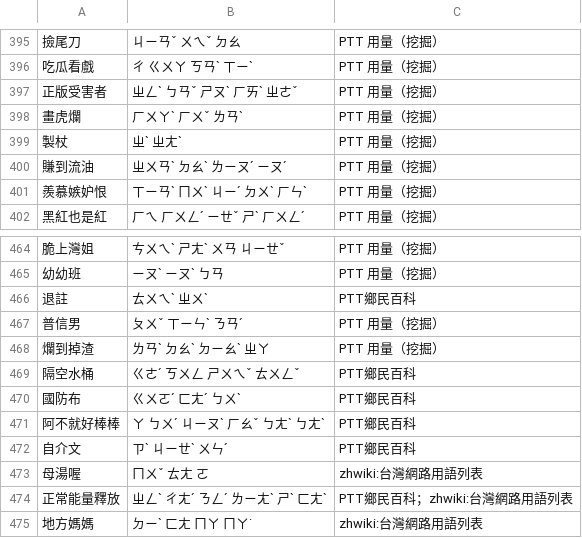
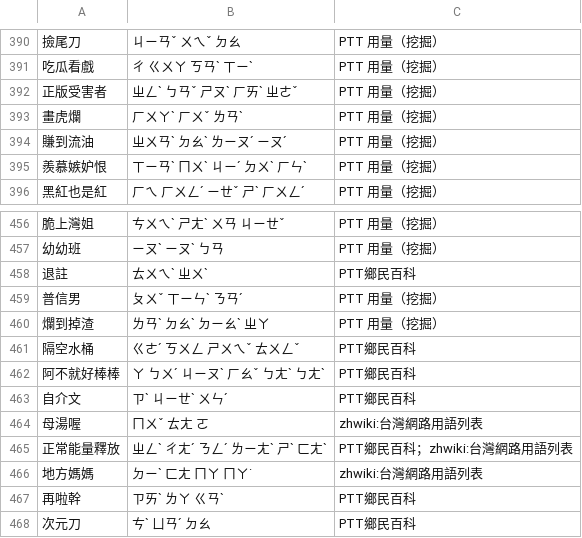
Before and after one commit to Nanako0129/shanjie, a TSV file: data/lexicon/slang-add.tsv, drawn as a sheet; only a part is shown, gaps mark what is left out; the shorter side is filled out with more unchanged rows; the diff covers the shown part only; the diff names each change by its address in the sheet, - before the commit and + after, or states it on an @@ line.

```diff
--- a/data/lexicon/slang-add.tsv
+++ b/data/lexicon/slang-add.tsv
-row 399: 製杖 | ㄓˋ ㄓㄤˋ | PTT 用量（挖掘）
-row 470: 國防布 | ㄍㄨㄛˊ ㄈㄤˊ ㄅㄨˋ | PTT鄉民百科
```
Also changed, not shown: 7 removed rows elsewhere in this file, 6 other files.
